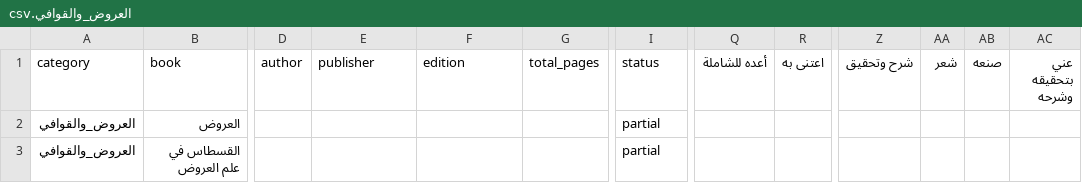
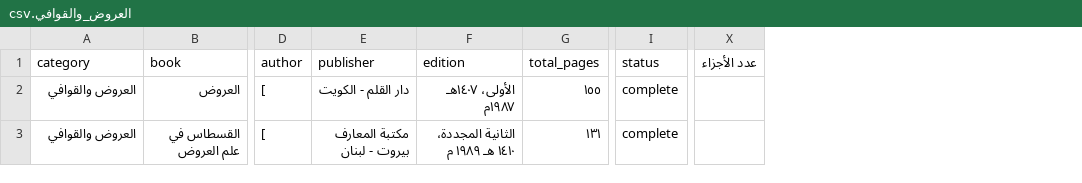
Before and after one commit to farhan281/al-qalam-project, a CSV file: shamela_output/reports/العروض_والقوافي.csv, drawn as a sheet; only a part is shown, gaps mark what is left out; removed rows and columns are numbered as before the commit, all else as after; the diff covers the shown part only; the diff names each change by its address in the sheet, - before the commit and + after, or states it on an @@ line.

```diff
--- a/shamela_output/reports/العروض_والقوافي.csv
+++ b/shamela_output/reports/العروض_والقوافي.csv
-column Q (أعده للشاملة), empty
-column R (اعتنى به), empty
-column Z (شرح وتحقيق), empty
-column AA (شعر), empty
-column AB (صنعه), empty
-column AC (عني بتحقيقه وشرحه), empty
+column X (عدد الأجزاء), empty
-A2:A3 (category): العروض_والقوافي
+A2:A3 (category): العروض والقوافي
-D2:D3 (author): (empty)
+D2:D3 (author): [
-E2 (publisher): (empty)
+E2 (publisher): دار القلم - الكويت
-F2 (edition): (empty)
+F2 (edition): الأولى، ١٤٠٧هـ ١٩٨٧م
-G2 (total_pages): (empty)
+G2 (total_pages): ١٥٥
-I2:I3 (status): partial
+I2:I3 (status): complete
-E3 (publisher): (empty)
+E3 (publisher): مكتبة المعارف بيروت - لبنان
-F3 (edition): (empty)
+F3 (edition): الثانية المجددة، ١٤١٠ هـ ١٩٨٩ م
-G3 (total_pages): (empty)
+G3 (total_pages): ١٣١
```
Also changed, not shown: 29 edited cells elsewhere in this file, shamela_output/report.csv, shamela_output/reports/Unknown.csv, 17 other files.
